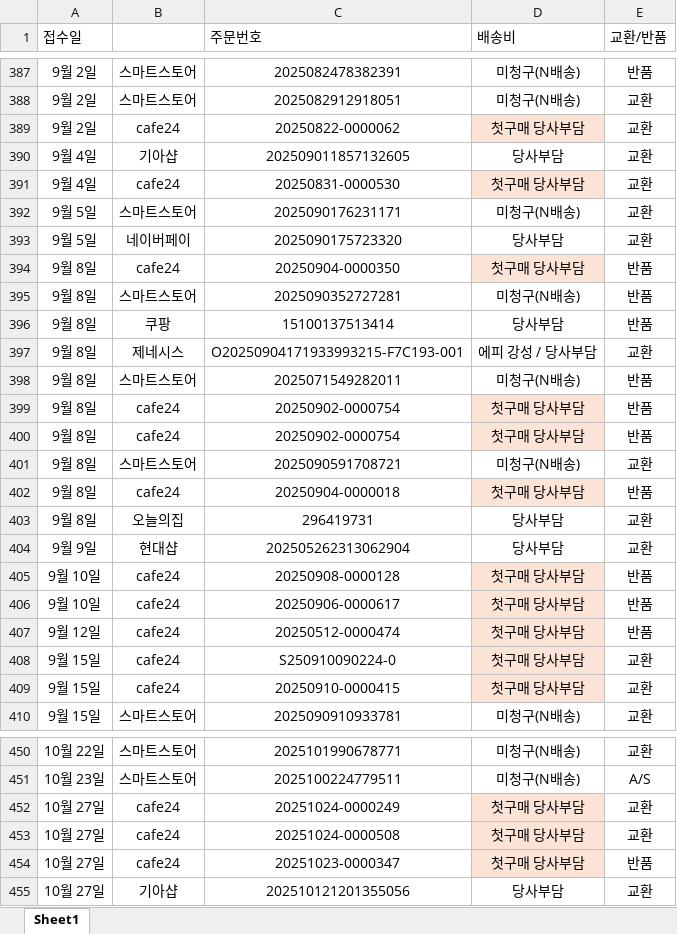
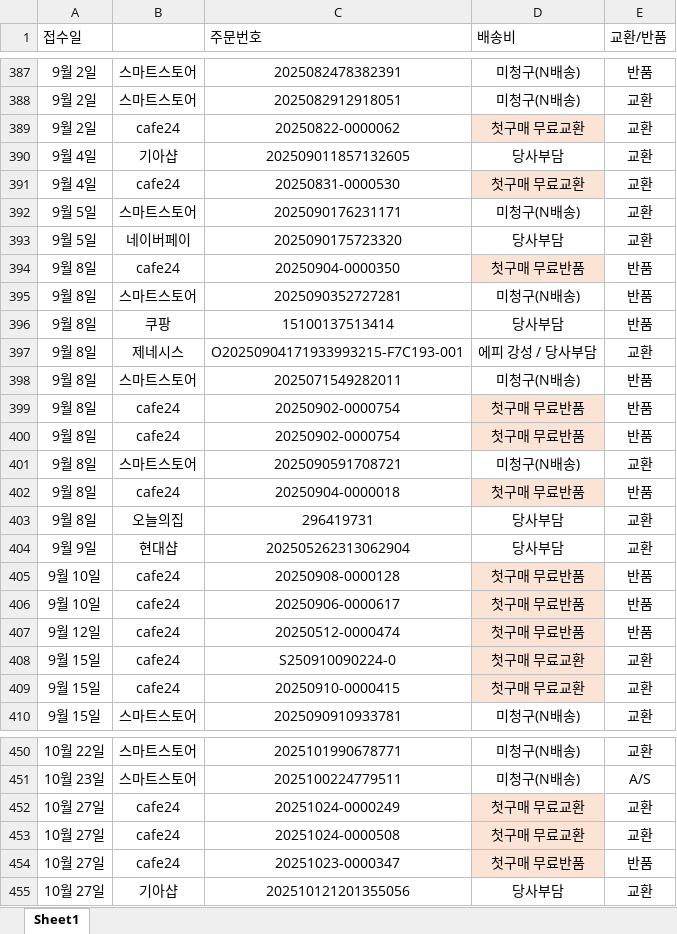
Before and after one commit to kwon-juhwan/workboard, an Excel workbook: 교환반품.xlsx, sheet Sheet1, drawn as a sheet; only a part is shown, gaps mark what is left out; values as stored, in another font and other column widths than the file's, no borders; conditional formats not drawn; the diff covers the shown part only; the diff names each change by its address in the sheet, - before the commit and + after, or states it on an @@ line.

```diff
--- a/교환반품.xlsx (sheet Sheet1)
+++ b/교환반품.xlsx (sheet Sheet1)
-D389 (배송비): 첫구매 당사부담
+D389 (배송비): 첫구매 무료교환
-D391 (배송비): 첫구매 당사부담
+D391 (배송비): 첫구매 무료교환
-D394 (배송비): 첫구매 당사부담
+D394 (배송비): 첫구매 무료반품
-D399:D400 (배송비): 첫구매 당사부담
+D399:D400 (배송비): 첫구매 무료반품
-D402 (배송비): 첫구매 당사부담
+D402 (배송비): 첫구매 무료반품
-D405:D407 (배송비): 첫구매 당사부담
+D405:D407 (배송비): 첫구매 무료반품
-D408:D409 (배송비): 첫구매 당사부담
+D408:D409 (배송비): 첫구매 무료교환
-D452:D453 (배송비): 첫구매 당사부담
+D452:D453 (배송비): 첫구매 무료교환
-D454 (배송비): 첫구매 당사부담
+D454 (배송비): 첫구매 무료반품
```
Also changed, not shown: 53 edited cells elsewhere in this sheet.
